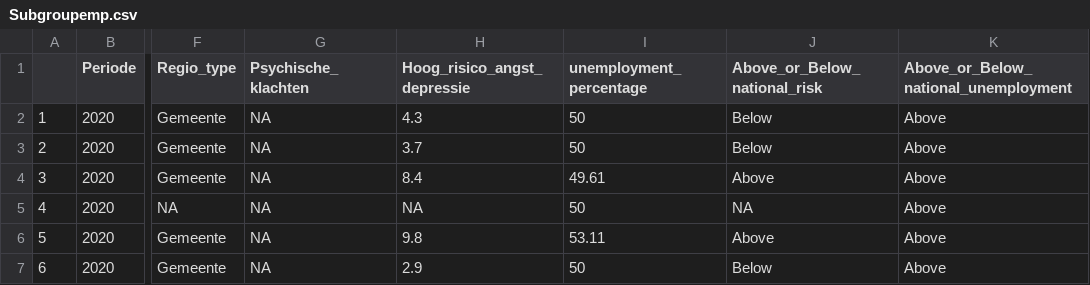
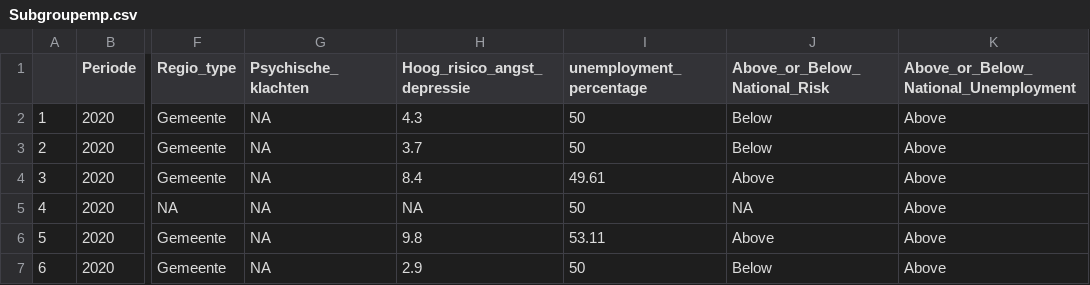
Before and after one commit to Collinveenstra/Programming-group2-, a CSV file: important data/Subgroupemp.csv, drawn as a sheet; only a part is shown, gaps mark what is left out; the diff names each change by its address in the sheet, - before the commit and + after, or states it on an @@ line.

```diff
--- a/important data/Subgroupemp.csv
+++ b/important data/Subgroupemp.csv
-J1: Above_or_Below_national_risk
+J1: Above_or_Below_National_Risk
-K1: Above_or_Below_national_unemployment
+K1: Above_or_Below_National_Unemployment
```
Also changed, not shown: important data/TOP10HIGH2020.csv, important data/TOP10LOW2020.csv, 6 other files.
